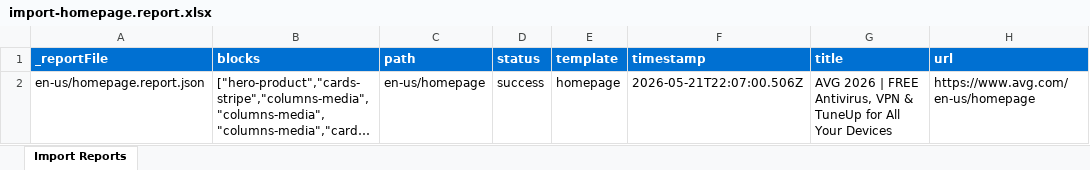
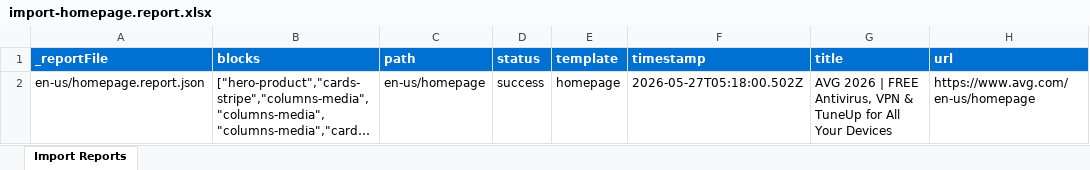
Before and after one commit to dharmeshkumar-rupani/eds-with-adobe-skills, an Excel workbook: tools/importer/reports/import-homepage.report.xlsx, sheet Import Reports, drawn as a sheet; long unchanged cells end in …; values as stored, in another font and other column widths than the file's, no borders; the diff names each change by its address in the sheet, - before the commit and + after, or states it on an @@ line.

Commit message:
Update importer
Automated migration updates generated by Experience Modernization Agent.

Changed files (2):
- tools/importer/reports/en-us/homepage.report.json
- tools/importer/reports/import-homepage.report.xlsx

```diff
--- a/tools/importer/reports/import-homepage.report.xlsx (sheet Import Reports)
+++ b/tools/importer/reports/import-homepage.report.xlsx (sheet Import Reports)
-F2 (timestamp): 2026-05-21T22:07:00.506Z
+F2 (timestamp): 2026-05-27T05:18:00.502Z
```
Also changed, not shown: 1 other file.
